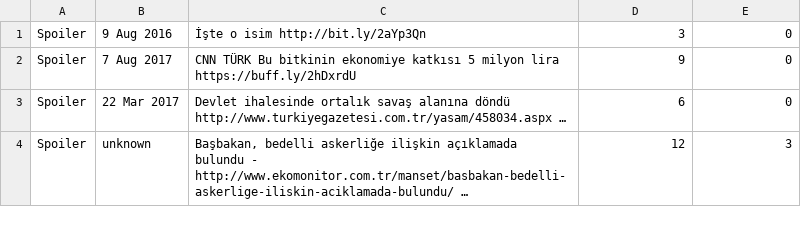
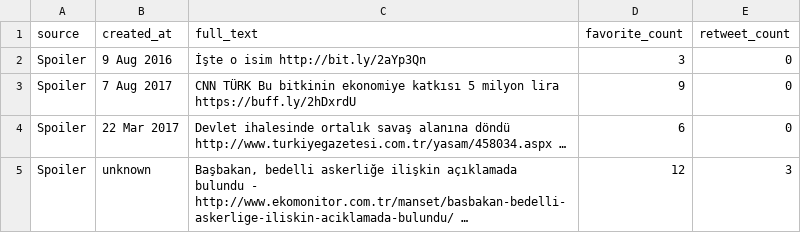
Before and after one commit to clickbaittr/turkish-clickbait-dataset, a CSV file: dataset/spoiler3.csv, drawn as a sheet; only a part is shown.

Commit message:
Add files via upload

```diff
--- a/dataset/spoiler3.csv
+++ b/dataset/spoiler3.csv
@@ -1 +1,2 @@
+source,created_at,full_text,favorite_count,retweet_count
 Spoiler,9 Aug 2016,İşte o isim http://bit.ly/2aYp3Qn  ,3,0
```
